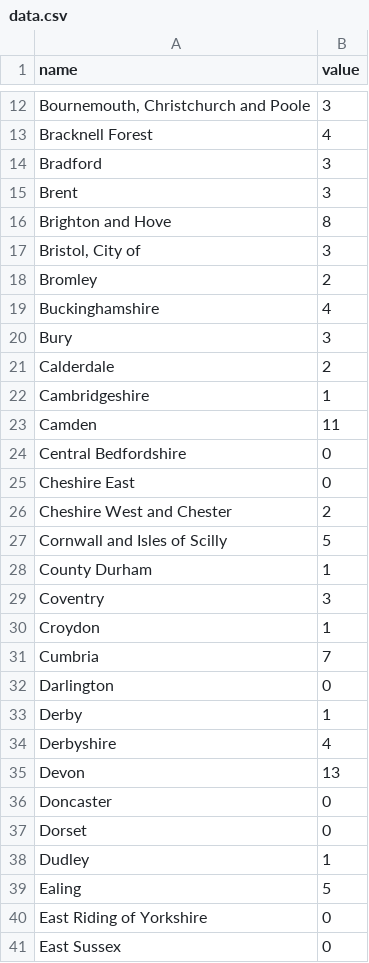
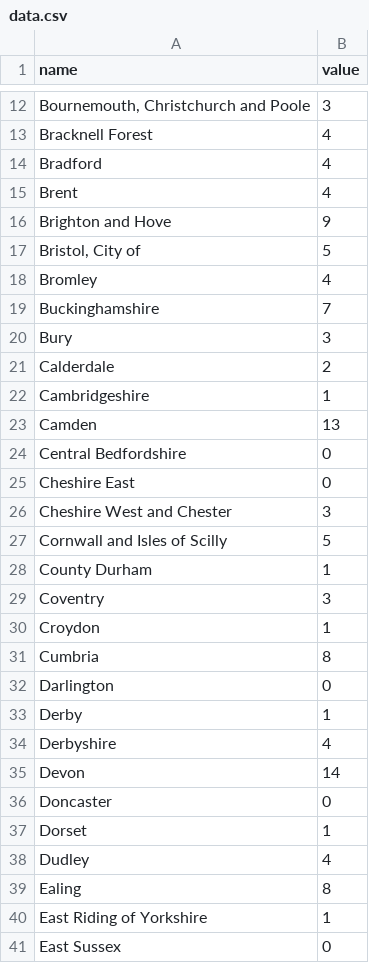
Before and after one commit to fryford/corona, a CSV file: barchart/data.csv, drawn as a sheet; only a part is shown, gaps mark what is left out; the diff covers the shown part only; the diff names each change by its address in the sheet, - before the commit and + after, or states it on an @@ line.

```diff
--- a/barchart/data.csv
+++ b/barchart/data.csv
-B14:B15 (value): 3
+B14:B15 (value): 4
-B16 (value): 8
+B16 (value): 9
-B17 (value): 3
+B17 (value): 5
-B18 (value): 2
+B18 (value): 4
-B19 (value): 4
+B19 (value): 7
-B23 (value): 11
+B23 (value): 13
-B26 (value): 2
+B26 (value): 3
-B31 (value): 7
+B31 (value): 8
-B35 (value): 13
+B35 (value): 14
-B37 (value): 0
+B37 (value): 1
-B38 (value): 1
+B38 (value): 4
-B39 (value): 5
+B39 (value): 8
-B40 (value): 0
+B40 (value): 1
```
Also changed, not shown: 49 edited cells elsewhere in this file, map/data/data.csv, stackedbar/data.csv, 4 other files.
